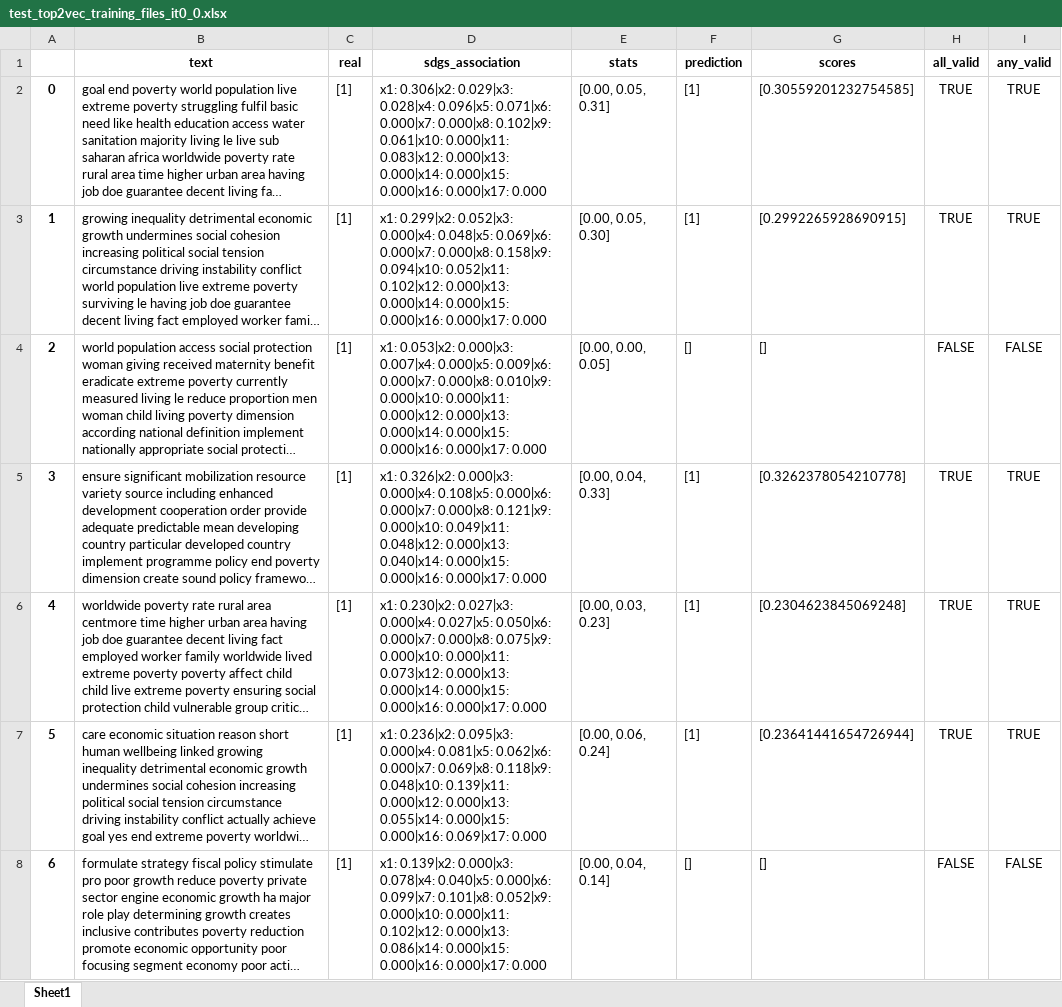
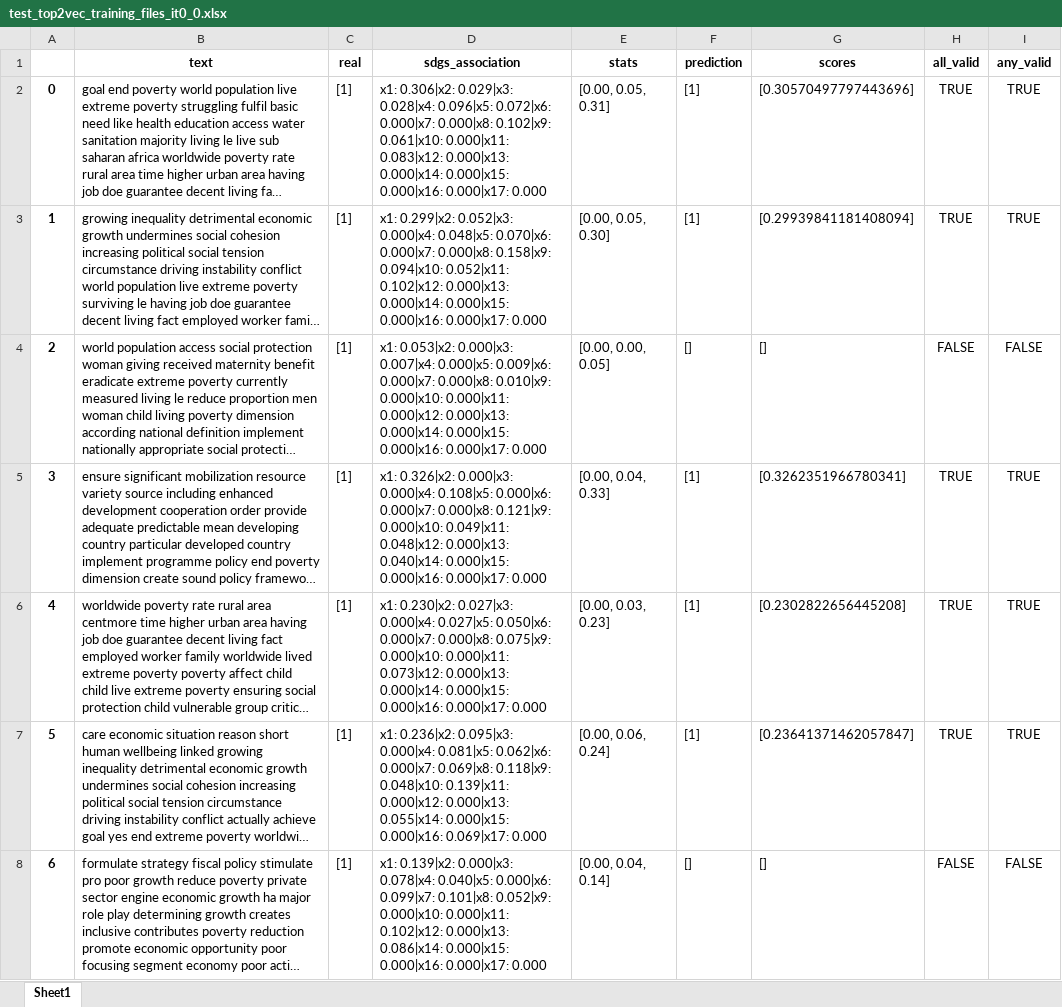
Before and after one commit to alsanron/NLP-SDGs_Classificator, an Excel workbook: Project_python/out/Top2vec/test_top2vec_training_files_it0_0.xlsx, sheet Sheet1, drawn as a sheet; only a part is shown; long unchanged cells end in …; values as stored, in another font and other column widths than the file's, no borders; the diff covers the shown part only; the diff names each change by its address in the sheet, - before the commit and + after, or states it on an @@ line.

```diff
--- a/Project_python/out/Top2vec/test_top2vec_training_files_it0_0.xlsx (sheet Sheet1)
+++ b/Project_python/out/Top2vec/test_top2vec_training_files_it0_0.xlsx (sheet Sheet1)
-D2 (sdgs_association): …0.028|x4: 0.096|x5: 0.071|x6: 0.000|x7: 0.000|x8:…
+D2 (sdgs_association): …0.028|x4: 0.096|x5: 0.072|x6: 0.000|x7: 0.000|x8:…
-G2 (scores): [0.30559201232754585]
+G2 (scores): [0.30570497797443696]
-D3 (sdgs_association): …0.000|x4: 0.048|x5: 0.069|x6: 0.000|x7: 0.000|x8:…
+D3 (sdgs_association): …0.000|x4: 0.048|x5: 0.070|x6: 0.000|x7: 0.000|x8:…
-G3 (scores): [0.2992265928690915]
+G3 (scores): [0.29939841181408094]
-G5 (scores): [0.3262378054210778]
+G5 (scores): [0.3262351966780341]
-G6 (scores): [0.2304623845069248]
+G6 (scores): [0.2302822656445208]
-G7 (scores): [0.23641441654726944]
+G7 (scores): [0.23641371462057847]
```
Also changed, not shown: 910 edited cells elsewhere in this sheet, Project_python/out/All/all_model.xlsx, Project_python/out/Top2vec/test_top2vec_abstractsLow_it0_0.xlsx, 9 other files.
